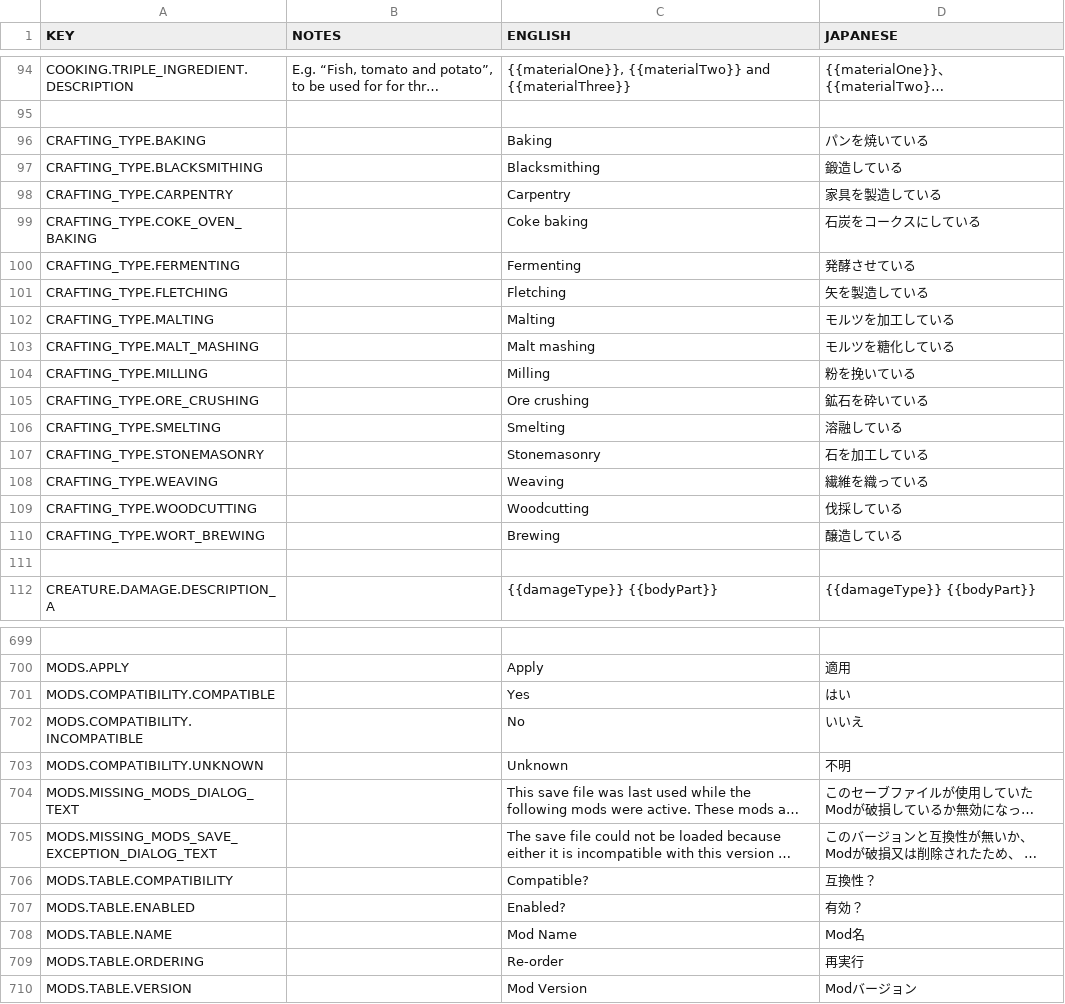
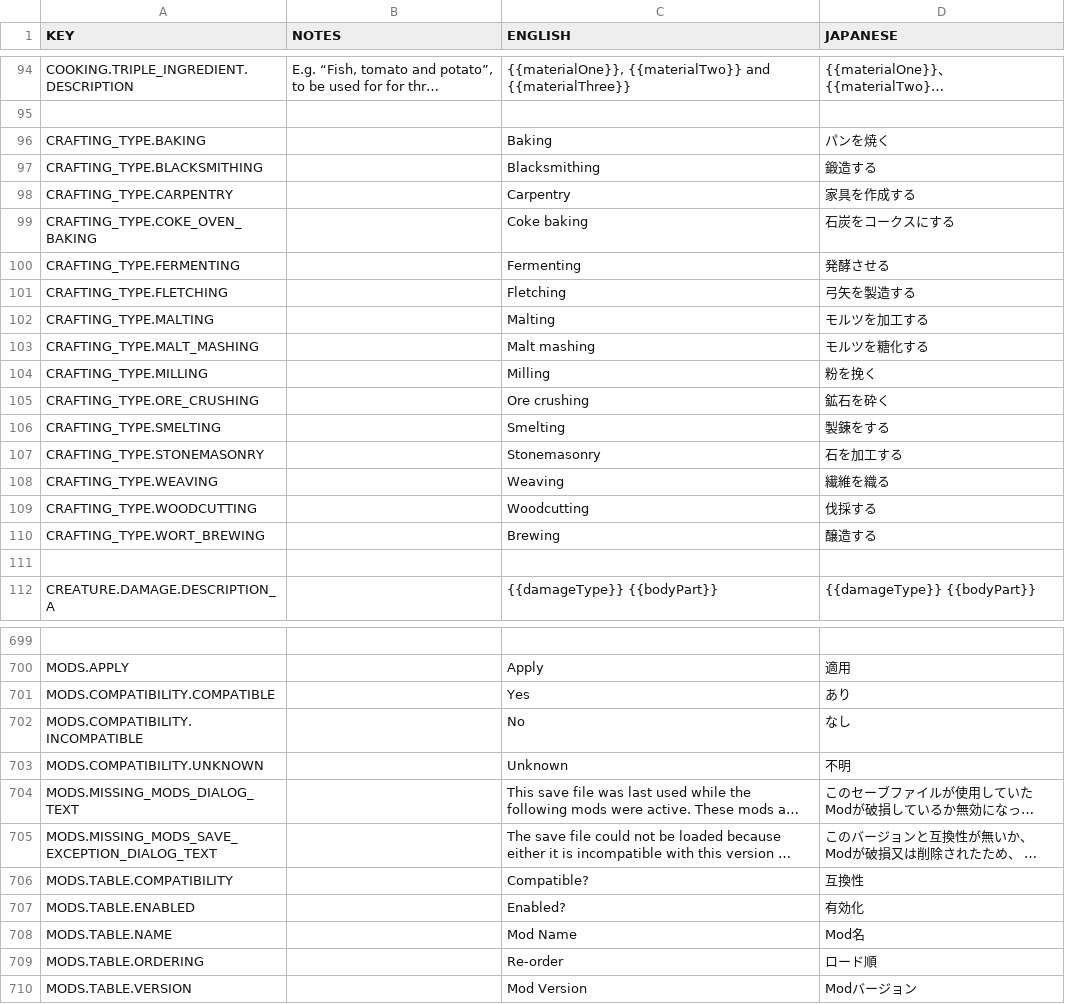
Before and after one commit to rossturner/king-under-the-mountain, a CSV file: core/mods/Community Translations/translations/japanese.csv, drawn as a sheet; only a part is shown, gaps mark what is left out; long unchanged cells end in …; the diff covers the shown part only; the diff names each change by its address in the sheet, - before the commit and + after, or states it on an @@ line.

```diff
--- a/core/mods/Community Translations/translations/japanese.csv
+++ b/core/mods/Community Translations/translations/japanese.csv
-D96 (JAPANESE): パンを焼いている
+D96 (JAPANESE): パンを焼く
-D97 (JAPANESE): 鍛造している
+D97 (JAPANESE): 鍛造する
-D98 (JAPANESE): 家具を製造している
+D98 (JAPANESE): 家具を作成する
-D99 (JAPANESE): 石炭をコークスにしている
+D99 (JAPANESE): 石炭をコークスにする
-D100 (JAPANESE): 発酵させている
+D100 (JAPANESE): 発酵させる
-D101 (JAPANESE): 矢を製造している
+D101 (JAPANESE): 弓矢を製造する
-D102 (JAPANESE): モルツを加工している
+D102 (JAPANESE): モルツを加工する
-D103 (JAPANESE): モルツを糖化している
+D103 (JAPANESE): モルツを糖化する
-D104 (JAPANESE): 粉を挽いている
+D104 (JAPANESE): 粉を挽く
-D105 (JAPANESE): 鉱石を砕いている
+D105 (JAPANESE): 鉱石を砕く
-D106 (JAPANESE): 溶融している
+D106 (JAPANESE): 製錬をする
-D107 (JAPANESE): 石を加工している
+D107 (JAPANESE): 石を加工する
-D108 (JAPANESE): 繊維を織っている
+D108 (JAPANESE): 繊維を織る
-D109 (JAPANESE): 伐採している
+D109 (JAPANESE): 伐採する
-D110 (JAPANESE): 醸造している
+D110 (JAPANESE): 醸造する
-D701 (JAPANESE): はい
+D701 (JAPANESE): あり
-D702 (JAPANESE): いいえ
+D702 (JAPANESE): なし
-D706 (JAPANESE): 互換性？
+D706 (JAPANESE): 互換性
-D707 (JAPANESE): 有効？
+D707 (JAPANESE): 有効化
-D709 (JAPANESE): 再実行
+D709 (JAPANESE): ロード順
```
Also changed, not shown: 2 added rows and 73 edited cells elsewhere in this file, core/assets/translations/collated.csv, core/mods/base/translations/translations.csv, 31 other files.
